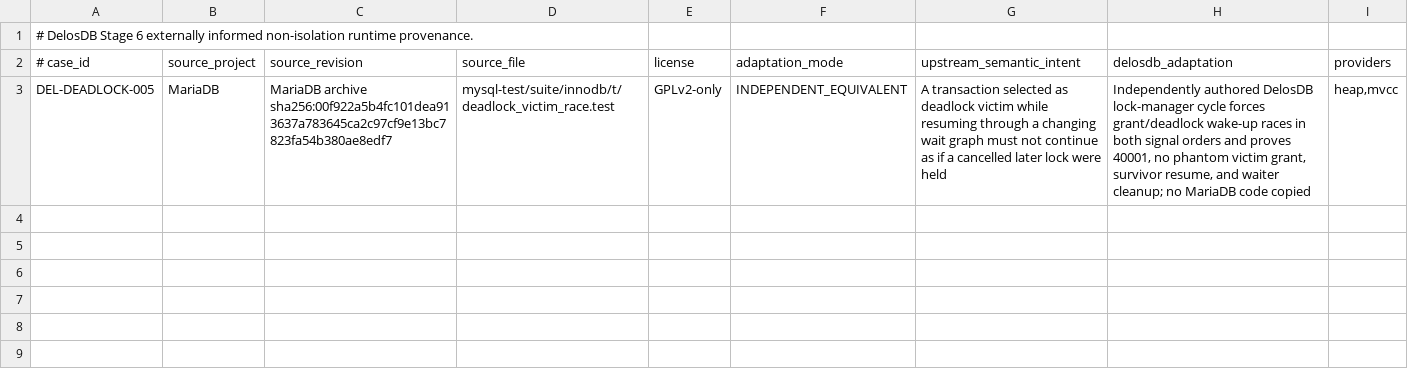
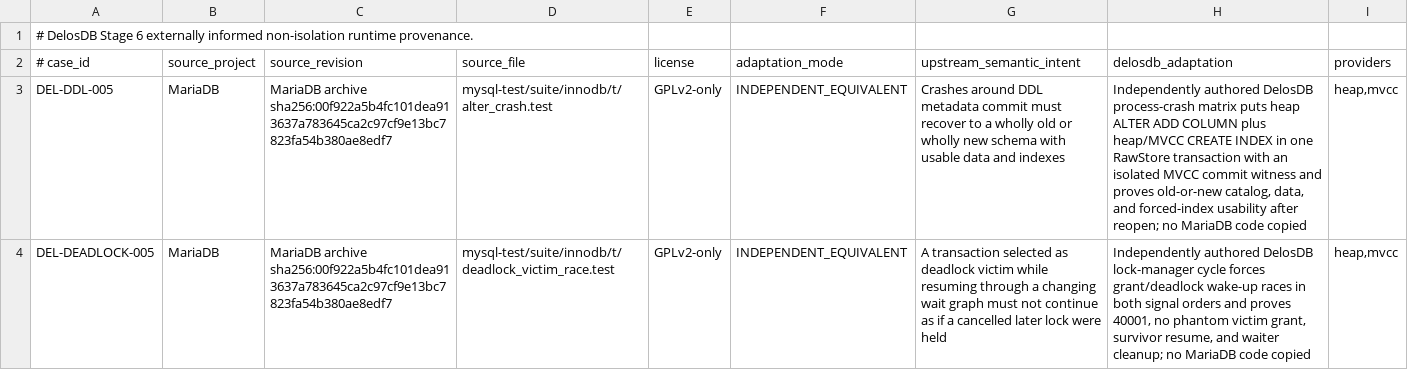
Before and after one commit to ggeorg/delosdb, a TSV file: gradle/testing/delos-stage6-runtime-provenance.tsv, drawn as a sheet.

Commit message:
Prove DDL crash atomicity across RawStore commit

```diff
--- a/gradle/testing/delos-stage6-runtime-provenance.tsv
+++ b/gradle/testing/delos-stage6-runtime-provenance.tsv
@@ -2,2 +2,3 @@
 # case_id	source_project	source_revision	source_file	license	adaptation_mode	upstream_semantic_intent	delosdb_adaptation	providers
+DEL-DDL-005	MariaDB	MariaDB archive sha256:00f922a5b4fc101dea913637a783645ca2c97cf9e13bc7823fa54b380ae8edf7	mysql-test/suite/innodb/t/alter_crash.test	GPLv2-only	INDEPENDENT_EQUIVALENT	Crashes around DDL metadata commit must recover to a wholly old or wholly new schema with usable data and indexes	Independently authored DelosDB process-crash matrix puts heap ALTER ADD COLUMN plus heap/MVCC CREATE INDEX in one RawStore transaction with an isolated MVCC commit witness and proves old-or-new catalog, data, and forced-index usability after reopen; no MariaDB code copied	heap,mvcc
 DEL-DEADLOCK-005	MariaDB	MariaDB archive sha256:00f922a5b4fc101dea913637a783645ca2c97cf9e13bc7823fa54b380ae8edf7	mysql-test/suite/innodb/t/deadlock_victim_race.test	GPLv2-only	INDEPENDENT_EQUIVALENT	A transaction selected as deadlock victim while resuming through a changing wait graph must not continue as if a cancelled later lock were held	Independently authored DelosDB lock-manager cycle forces grant/deadlock wake-up races in both signal orders and proves 40001, no phantom victim grant, survivor resume, and waiter cleanup; no MariaDB code copied	heap,mvcc
```
Also changed, not shown: gradle/testing/delos-stage3-active-test-authority.tsv, gradle/testing/delos-test-suite-registry.tsv, 2 other files.
